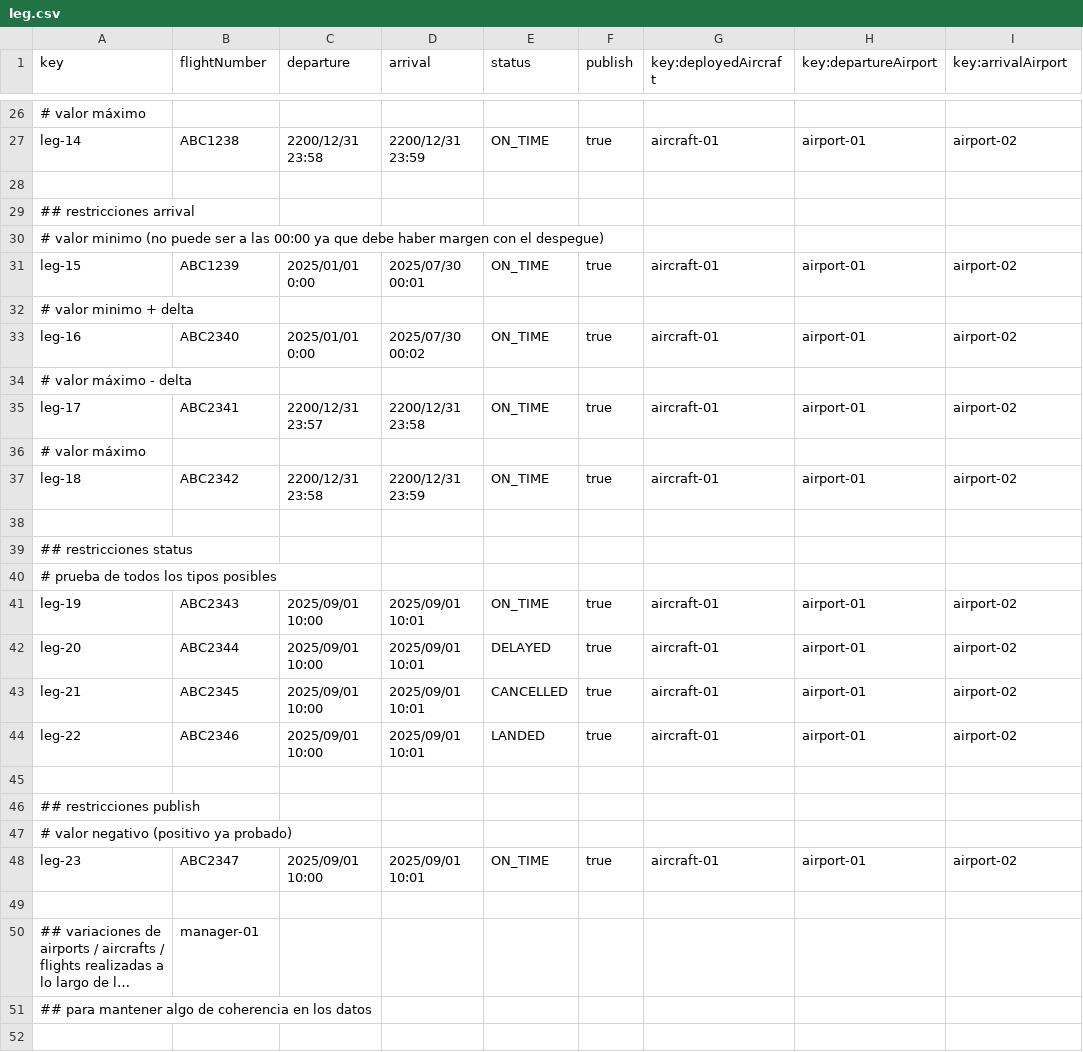
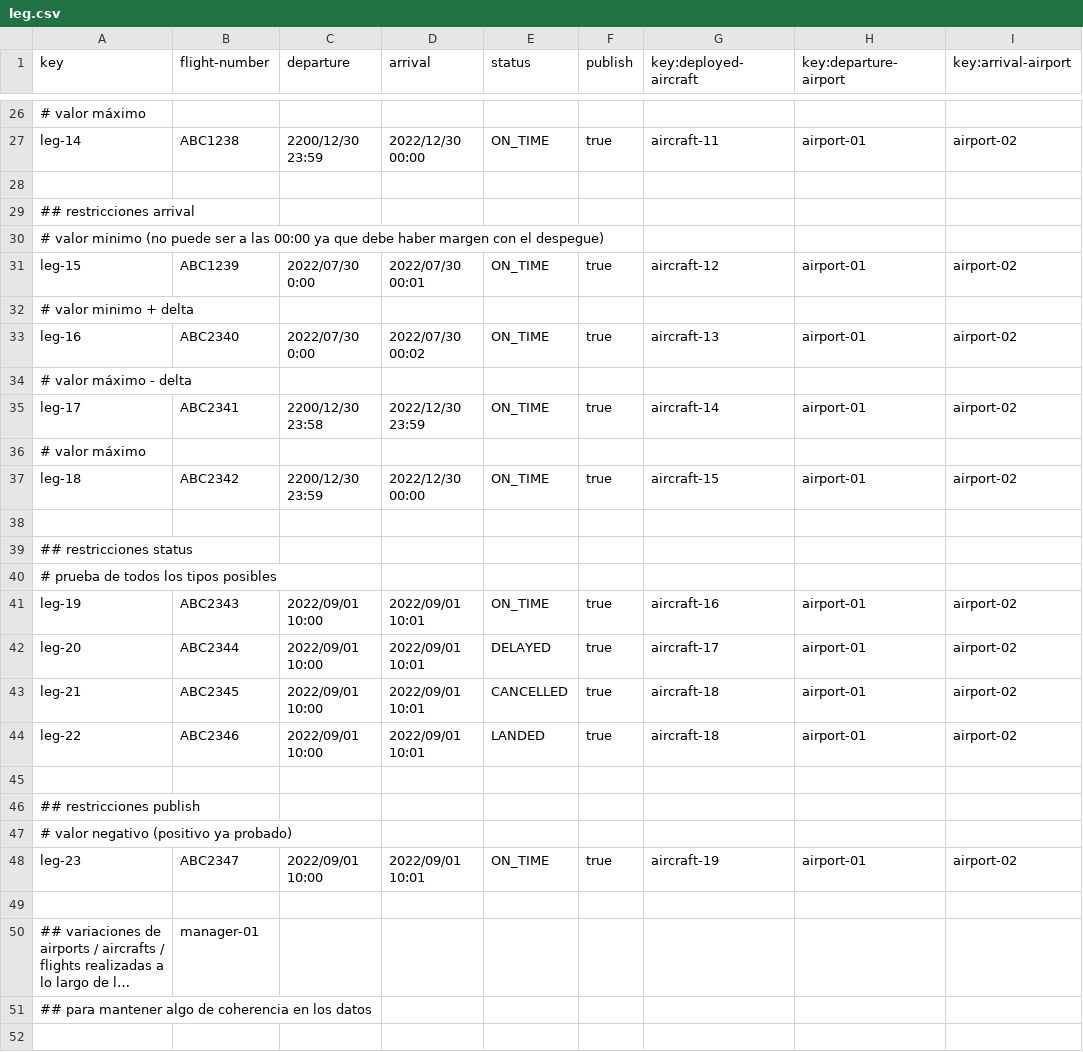
Before and after one commit to javsorbla/Acme-ANS-D03, a CSV file: src/main/resources/WEB-INF/data/sample/leg.csv, drawn as a sheet; only a part is shown, gaps mark what is left out; long unchanged cells end in …; the diff covers the shown part only; the diff names each change by its address in the sheet, - before the commit and + after, or states it on an @@ line.

```diff
--- a/src/main/resources/WEB-INF/data/sample/leg.csv
+++ b/src/main/resources/WEB-INF/data/sample/leg.csv
-B1: flightNumber
+B1: flight-number
-G1: key:deployedAircraft
+G1: key:deployed-aircraft
-H1: key:departureAirport
+H1: key:departure-airport
-I1: key:arrivalAirport
+I1: key:arrival-airport
-C27 (departure): 2200/12/31 23:58
+C27 (departure): 2200/12/30 23:59
-D27 (arrival): 2200/12/31 23:59
+D27 (arrival): 2022/12/30 00:00
-G27 (key:deployed-aircraft): aircraft-01
+G27 (key:deployed-aircraft): aircraft-11
-C31 (departure): 2025/01/01 0:00
+C31 (departure): 2022/07/30 0:00
-D31 (arrival): 2025/07/30 00:01
+D31 (arrival): 2022/07/30 00:01
-G31 (key:deployed-aircraft): aircraft-01
+G31 (key:deployed-aircraft): aircraft-12
-C33 (departure): 2025/01/01 0:00
+C33 (departure): 2022/07/30 0:00
-D33 (arrival): 2025/07/30 00:02
+D33 (arrival): 2022/07/30 00:02
-G33 (key:deployed-aircraft): aircraft-01
+G33 (key:deployed-aircraft): aircraft-13
-C35 (departure): 2200/12/31 23:57
+C35 (departure): 2200/12/30 23:58
-D35 (arrival): 2200/12/31 23:58
+D35 (arrival): 2022/12/30 23:59
-G35 (key:deployed-aircraft): aircraft-01
+G35 (key:deployed-aircraft): aircraft-14
-C37 (departure): 2200/12/31 23:58
+C37 (departure): 2200/12/30 23:59
-D37 (arrival): 2200/12/31 23:59
+D37 (arrival): 2022/12/30 00:00
-G37 (key:deployed-aircraft): aircraft-01
+G37 (key:deployed-aircraft): aircraft-15
-C41:C44 (departure): 2025/09/01 10:00
+C41:C44 (departure): 2022/09/01 10:00
-D41:D44 (arrival): 2025/09/01 10:01
+D41:D44 (arrival): 2022/09/01 10:01
-G41 (key:deployed-aircraft): aircraft-01
+G41 (key:deployed-aircraft): aircraft-16
-G42 (key:deployed-aircraft): aircraft-01
+G42 (key:deployed-aircraft): aircraft-17
-G43:G44 (key:deployed-aircraft): aircraft-01
+G43:G44 (key:deployed-aircraft): aircraft-18
-C48 (departure): 2025/09/01 10:00
+C48 (departure): 2022/09/01 10:00
-D48 (arrival): 2025/09/01 10:01
+D48 (arrival): 2022/09/01 10:01
-G48 (key:deployed-aircraft): aircraft-01
+G48 (key:deployed-aircraft): aircraft-19
```
Also changed, not shown: 67 edited cells elsewhere in this file.
